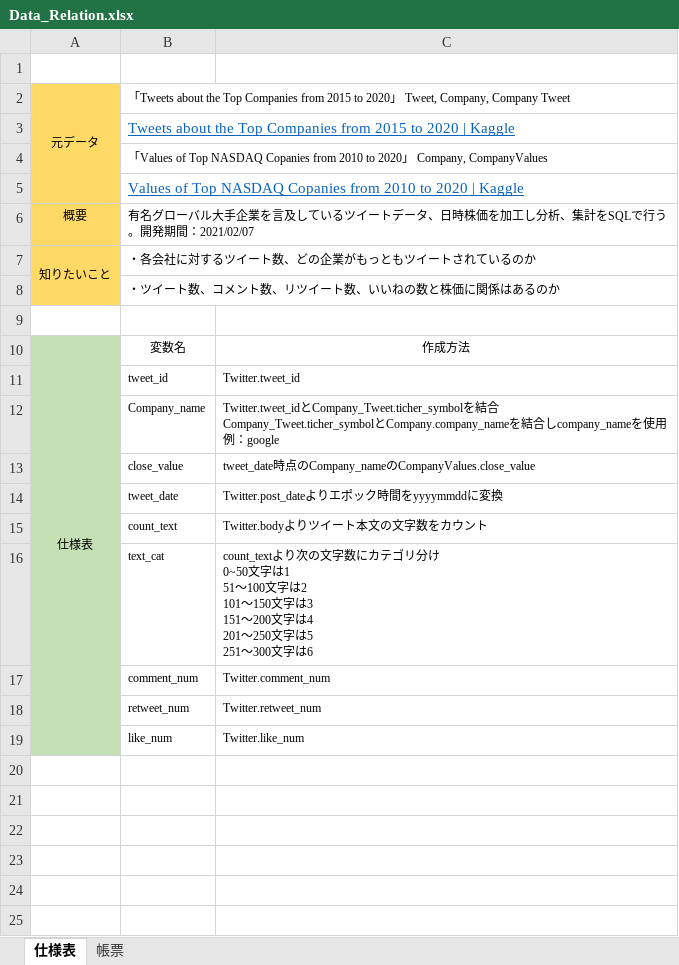
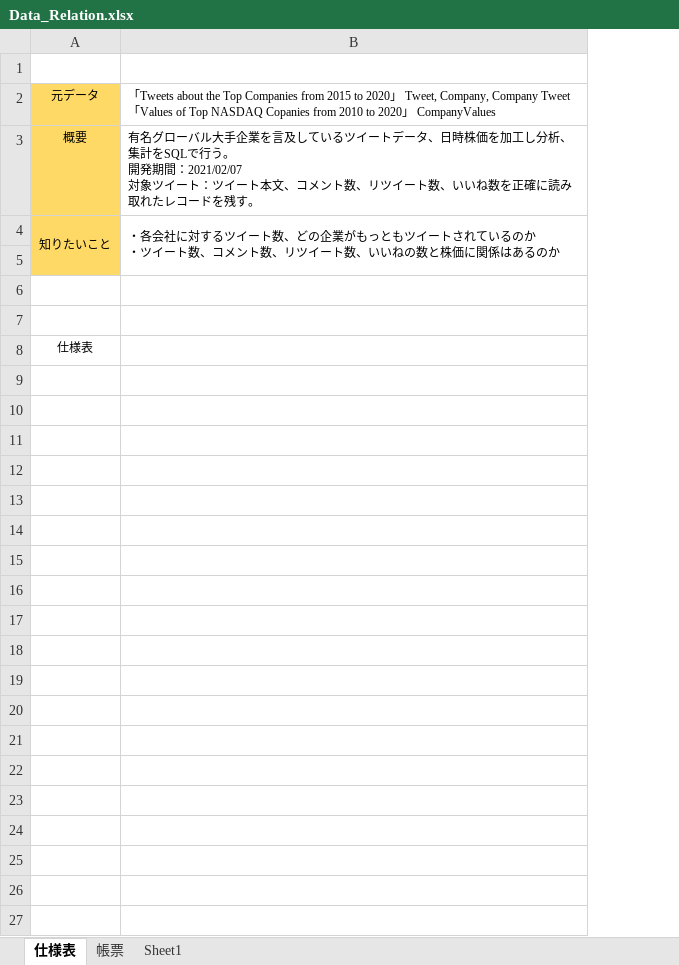
Before and after one commit to flee-style/SQL_portfolio, an Excel workbook: Data_Relation.xlsx, sheet 仕様表, drawn as a sheet; only a part is shown; values as stored, in another font and other column widths than the file's, no borders; charts and pictures not drawn; removed rows and columns are numbered as before the commit, all else as after; ↵ is a line break in a cell; the diff covers the shown part only; the diff names each change by its address in the sheet, - before the commit and + after, or states it on an @@ line.

```diff
--- a/Data_Relation.xlsx (sheet 仕様表)
+++ b/Data_Relation.xlsx (sheet 仕様表)
+sheet tab: Sheet1
-column B, row 2: 「Tweets about the Top Companies from 2015 to 2020」 Tweet, Company, Company Tweet; rows 6-19: 有名グローバル大手企業を言及しているツイートデータ、日時株価を加工し分析、集計をSQLで行う。開発期間：2021/02/07 | ・各会社に対するツイート数、どの企業がもっともツイートされているのか | ・ツイート数、コメント数、リツイート数、いいねの数と株価に関係はあるのか |  | 変数名 | tweet_id | Company_name | close_value | tweet_date | count_text | text_cat | comment_num | retweet_num | like_num
-column C, rows 10-19: 作成方法 | Twitter.tweet_id | Twitter.tweet_idとCompany_Tweet.ticher_symbolを結合 ↵ Company_Tweet.ticher_symbolとCompany.company_nameを結合しcompany_nameを使用 ↵ 例：google | tweet_date時点のCompany_nameのCompanyValues.close_value | Twitter.post_dateよりエポック時間をyyyymmddに変換 | Twitter.bodyよりツイート本文の文字数をカウント | count_textより次の文字数にカテゴリ分け ↵ 0~50文字は1 ↵ 51～100文字は2 ↵ 101～150文字は3 ↵ 151～200文字は4 ↵ 201～250文字は5 ↵ 251～300文字は6 | Twitter.comment_num | Twitter.retweet_num | Twitter.like_num
+column B, rows 2-4: 「Tweets about the Top Companies from 2015 to 2020」 Tweet, Company, Company Tweet ↵ 「Values of Top NASDAQ Copanies from 2010 to 2020」 CompanyValues | 有名グローバル大手企業を言及しているツイートデータ、日時株価を加工し分析、集計をSQLで行う。 ↵ 開発期間：2021/02/07 ↵ 対象ツイート：ツイート本文、コメント数、リツイート数、いいね数を正確に読み取れたレコードを残す。 | ・各会社に対するツイート数、どの企業がもっともツイートされているのか ↵ ・ツイート数、コメント数、リツイート数、いいねの数と株価に関係はあるのか
-A2:A5 merged
-row 3:  | Tweets about the Top Companies from 2015 to 2020 | Kaggle
-row 4:  | 「Values of Top NASDAQ Copanies from 2010 to 2020」 Company, CompanyValues
-row 5:  | Values of Top NASDAQ Copanies from 2010 to 2020 | Kaggle
-A7:A8 merged
+A4:A5 merged
+row 5: (empty)
-A6 fill: #FFD966
+A6 fill: none
-A8:A17 fill: #C5E0B4
+A8:A17 fill: none
-A10:A19 merged
-row 9:  | tweet_id | Twitter.tweet_id
+row 9: (empty)
-row 10:  | Company_name | Twitter.tweet_idとCompany_Tweet.ticher_symbolを結合 ↵ Company_Tweet.ticher_symbolとCompany.company_nameを結合しcompany_nameを使用 ↵ 例：google
+row 10: (empty)
-row 11:  | close_value | tweet_date時点のCompany_nameのCompanyValues.close_value
+row 11: (empty)
-row 12:  | tweet_date | Twitter.post_dateよりエポック時間をyyyymmddに変換
+row 12: (empty)
-row 13:  | count_text | Twitter.bodyよりツイート本文の文字数をカウント
+row 13: (empty)
-row 14:  | text_cat | count_textより次の文字数にカテゴリ分け ↵ 0~50文字は1 ↵ 51～100文字は2 ↵ 101～150文字は3 ↵ 151～200文字は4 ↵ 201～250文字は5 ↵ 251～300文字は6
+row 14: (empty)
-row 15:  | comment_num | Twitter.comment_num
+row 15: (empty)
-row 16:  | retweet_num | Twitter.retweet_num
+row 16: (empty)
-row 17:  | like_num | Twitter.like_num
+row 17: (empty)
+row 18: (empty)
+row 19: (empty)
+row 20: (empty)
+row 21: (empty)
+row 22: (empty)
+row 23: (empty)
+row 24: (empty)
+row 25: (empty)
+row 26: (empty)
+row 27: (empty)
```
Also changed, not shown: 1 added row elsewhere in this sheet, sheet 帳票, charts or pictures, 3 other files.
